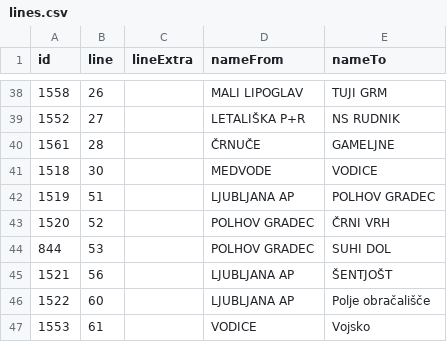
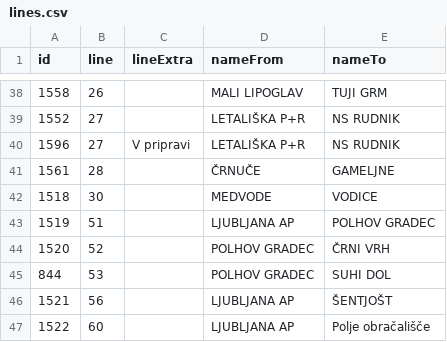
Before and after one commit to openstreetmap-si/bus-routes-osm-lpp, a CSV file: data/lpp/lines.csv, drawn as a sheet; only a part is shown, gaps mark what is left out; the shorter side is filled out with more unchanged rows; the diff names each change by its address in the sheet, - before the commit and + after, or states it on an @@ line.

```diff
--- a/data/lpp/lines.csv
+++ b/data/lpp/lines.csv
+row 40: 1596 | 27 | V pripravi | LETALIŠKA P+R | NS RUDNIK
```
Also changed, not shown: data/lpp/lines_stops.csv, data/lpp/stops.csv.
